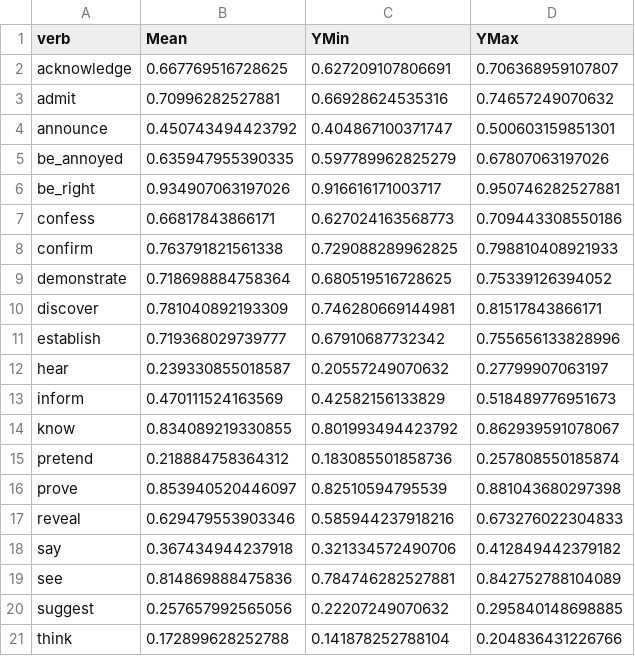
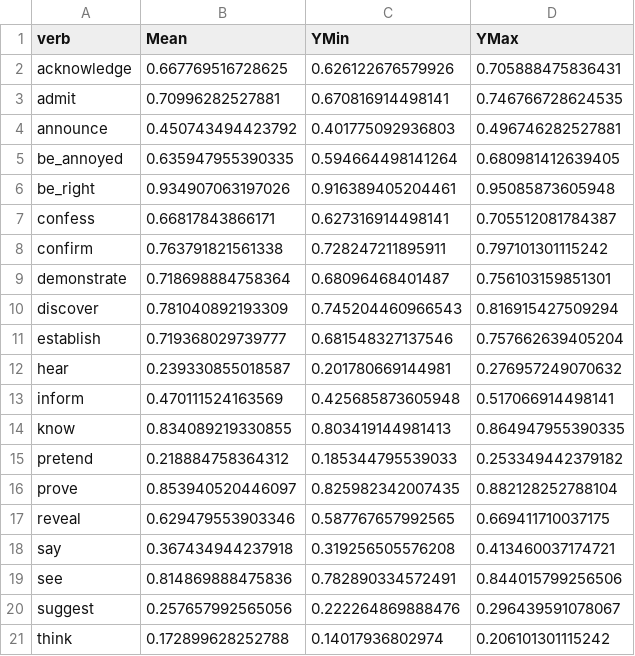
Before and after one commit to judith-tonhauser/projective-probability-ARCHIVED, a CSV file: results/2-veridicality2/data/veridicality_means.csv, drawn as a sheet.

```diff
--- a/results/2-veridicality2/data/veridicality_means.csv
+++ b/results/2-veridicality2/data/veridicality_means.csv
@@ -1,21 +1,21 @@
 verb,Mean,YMin,YMax
-acknowledge,0.667769516728625,0.627209107806691,0.706368959107807
-admit,0.70996282527881,0.66928624535316,0.74657249070632
-announce,0.450743494423792,0.404867100371747,0.500603159851301
-be_annoyed,0.635947955390335,0.597789962825279,0.67807063197026
-be_right,0.934907063197026,0.916616171003717,0.950746282527881
-confess,0.66817843866171,0.627024163568773,0.709443308550186
-confirm,0.763791821561338,0.729088289962825,0.798810408921933
-demonstrate,0.718698884758364,0.680519516728625,0.75339126394052
-discover,0.781040892193309,0.746280669144981,0.81517843866171
-establish,0.719368029739777,0.67910687732342,0.755656133828996
-hear,0.239330855018587,0.20557249070632,0.27799907063197
-inform,0.470111524163569,0.42582156133829,0.518489776951673
-know,0.834089219330855,0.801993494423792,0.862939591078067
-pretend,0.218884758364312,0.183085501858736,0.257808550185874
-prove,0.853940520446097,0.82510594795539,0.881043680297398
-reveal,0.629479553903346,0.585944237918216,0.673276022304833
-say,0.367434944237918,0.321334572490706,0.412849442379182
-see,0.814869888475836,0.784746282527881,0.842752788104089
-suggest,0.257657992565056,0.22207249070632,0.295840148698885
-think,0.172899628252788,0.141878252788104,0.204836431226766
+acknowledge,0.667769516728625,0.626122676579926,0.705888475836431
+admit,0.70996282527881,0.670816914498141,0.746766728624535
+announce,0.450743494423792,0.401775092936803,0.496746282527881
+be_annoyed,0.635947955390335,0.594664498141264,0.680981412639405
+be_right,0.934907063197026,0.916389405204461,0.95085873605948
+confess,0.66817843866171,0.627316914498141,0.705512081784387
+confirm,0.763791821561338,0.728247211895911,0.797101301115242
+demonstrate,0.718698884758364,0.68096468401487,0.756103159851301
+discover,0.781040892193309,0.745204460966543,0.816915427509294
+establish,0.719368029739777,0.681548327137546,0.757662639405204
+hear,0.239330855018587,0.201780669144981,0.276957249070632
+inform,0.470111524163569,0.425685873605948,0.517066914498141
+know,0.834089219330855,0.803419144981413,0.864947955390335
+pretend,0.218884758364312,0.185344795539033,0.253349442379182
+prove,0.853940520446097,0.825982342007435,0.882128252788104
+reveal,0.629479553903346,0.587767657992565,0.669411710037175
+say,0.367434944237918,0.319256505576208,0.413460037174721
+see,0.814869888475836,0.782890334572491,0.844015799256506
+suggest,0.257657992565056,0.222264869888476,0.296439591078067
+think,0.172899628252788,0.14017936802974,0.206101301115242
```
Also changed, not shown: results/4-veridicality3/data/inference_means.csv, 11 other files.
